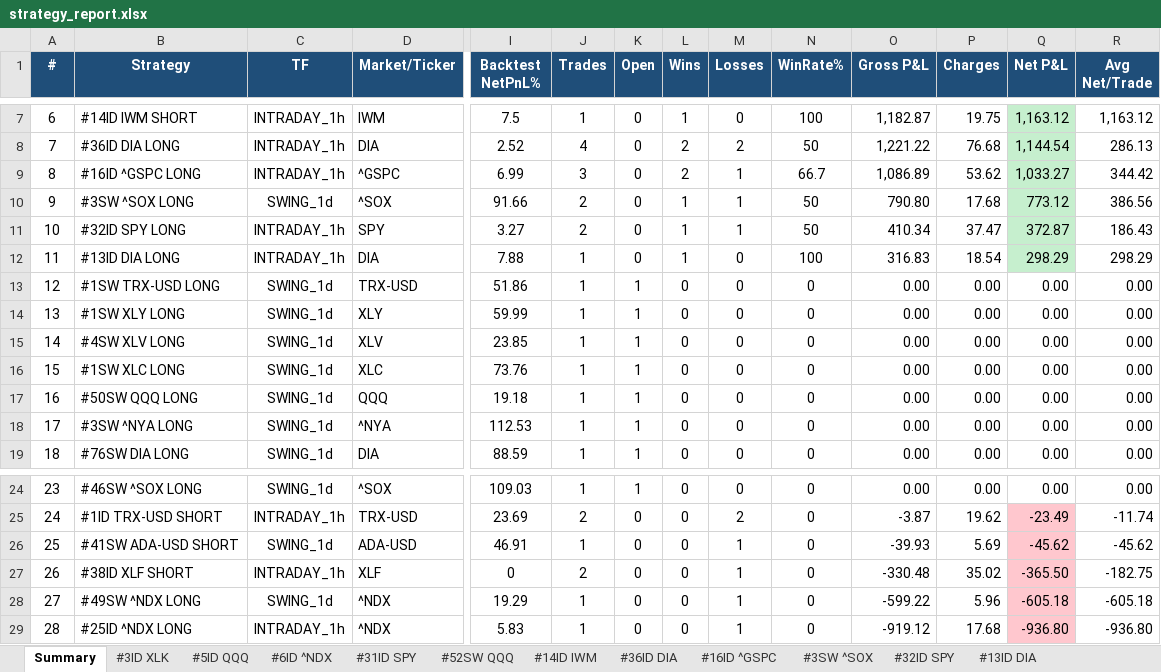
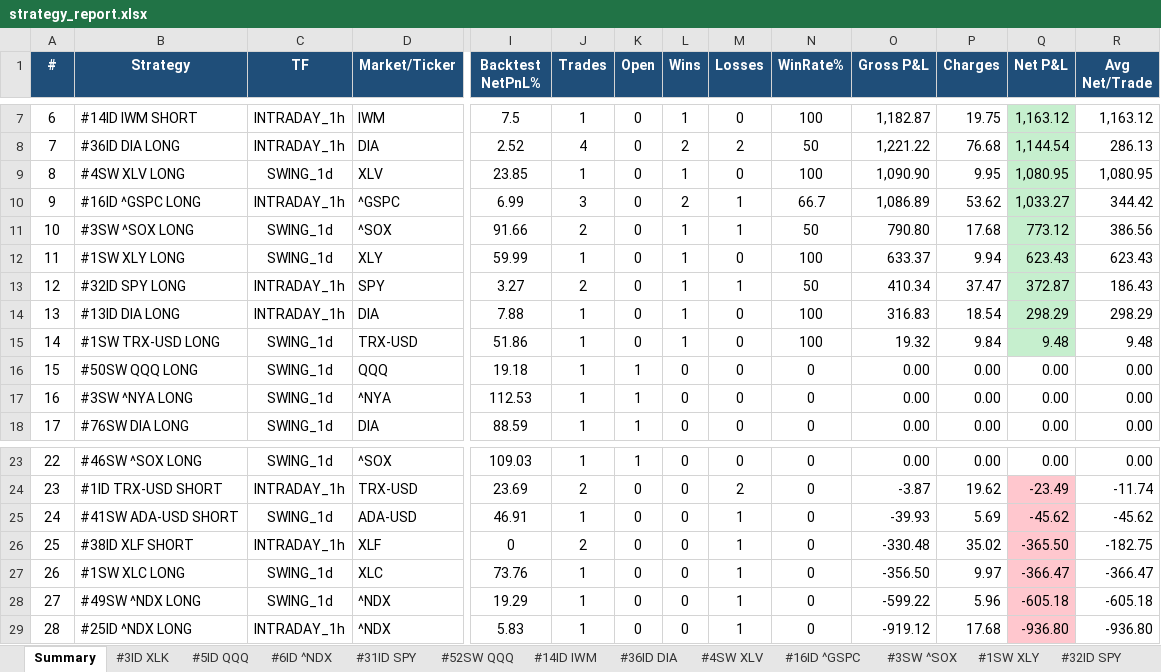
Before and after one commit to thokfoot/free-4-market-master, an Excel workbook: logs/strategy_report.xlsx, sheet Summary, drawn as a sheet; only a part is shown, gaps mark what is left out; values as stored, in another font and other column widths than the file's, no borders; removed rows and columns are numbered as before the commit, all else as after; rows hold the shown columns only; the diff names each change by its address in the sheet, - before the commit and + after, or states it on an @@ line.

```diff
--- a/logs/strategy_report.xlsx (sheet Summary)
+++ b/logs/strategy_report.xlsx (sheet Summary)
+row 9: 8 | #4SW XLV LONG | SWING_1d | XLV | 23.85 | 1 | 0 | 1 | 0 | 100 | 1,090.90 | 9.95 | 1,080.95 | 1,080.95
@@ column A (#) renumbered between rows 10 and 26 @@
+row 12: 11 | #1SW XLY LONG | SWING_1d | XLY | 59.99 | 1 | 0 | 1 | 0 | 100 | 633.37 | 9.94 | 623.43 | 623.43
-K15 (Open): 1
+K15 (Open): 0
-L15 (Wins): 0
+L15 (Wins): 1
-N15 (WinRate%): 0
+N15 (WinRate%): 100
-O15 (Gross P&L): 0.00
+O15 (Gross P&L): 19.32
-P15 (Charges): 0.00
+P15 (Charges): 9.84
-Q15 (Net P&L): 0.00
+Q15 (Net P&L): 9.48
-Q15 fill: none
+Q15 fill: #C6EFCE
-R15 (Avg Net/Trade): 0.00
+R15 (Avg Net/Trade): 9.48
-row 14: 13 | #1SW XLY LONG | SWING_1d | XLY | 59.99 | 1 | 1 | 0 | 0 | 0 | 0.00 | 0.00 | 0.00 | 0.00
-row 15: 14 | #4SW XLV LONG | SWING_1d | XLV | 23.85 | 1 | 1 | 0 | 0 | 0 | 0.00 | 0.00 | 0.00 | 0.00
-row 16: 15 | #1SW XLC LONG | SWING_1d | XLC | 73.76 | 1 | 1 | 0 | 0 | 0 | 0.00 | 0.00 | 0.00 | 0.00
+row 27: 26 | #1SW XLC LONG | SWING_1d | XLC | 73.76 | 1 | 0 | 0 | 1 | 0 | -356.50 | 9.97 | -366.47 | -366.47
```
Also changed, not shown: sheet #1SW XLY, sheet #4SW XLV, sheet #1SW XLC, sheet #1SW TRX-USD, sheet Portfolio, other sheet tabs, 5 other files.
